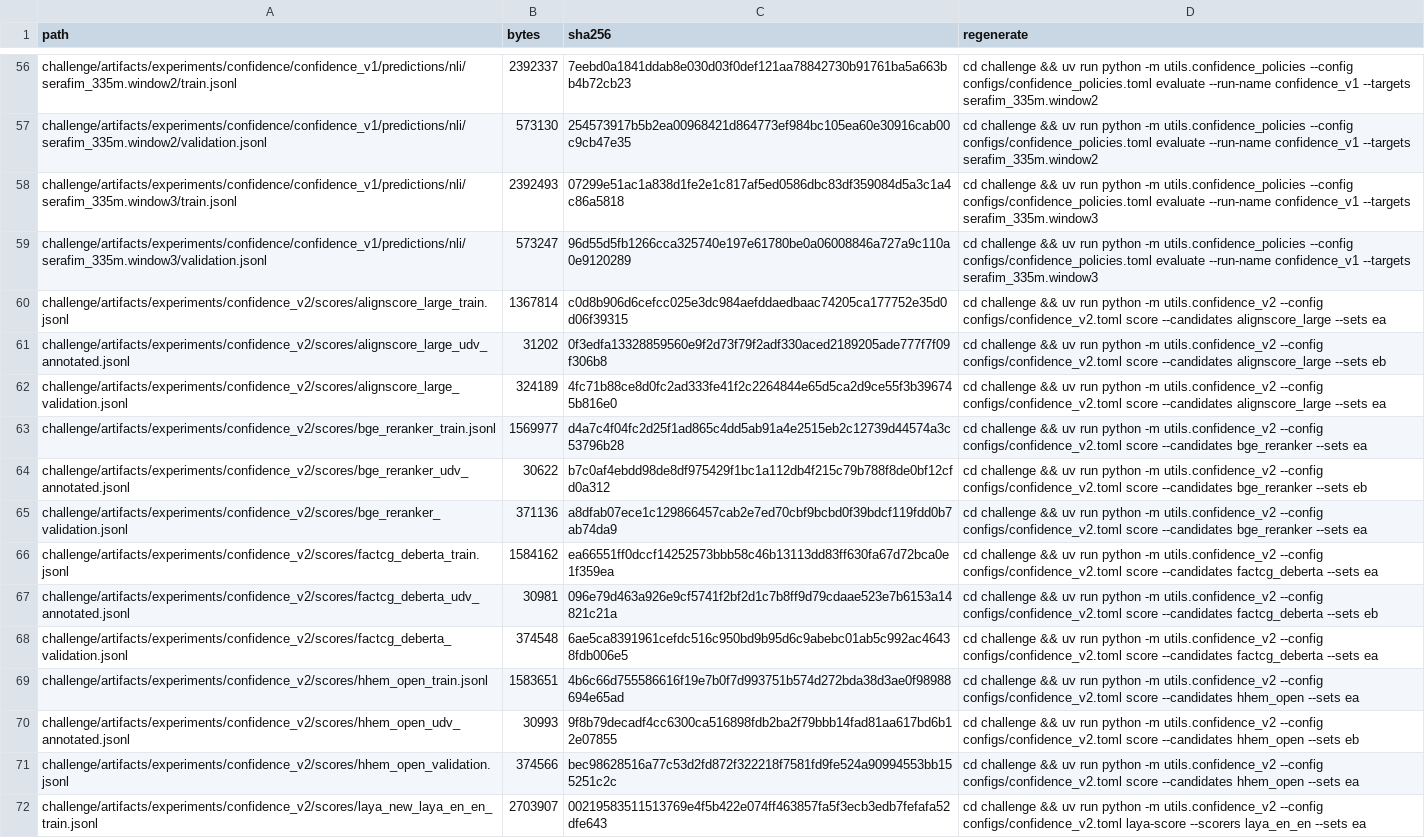
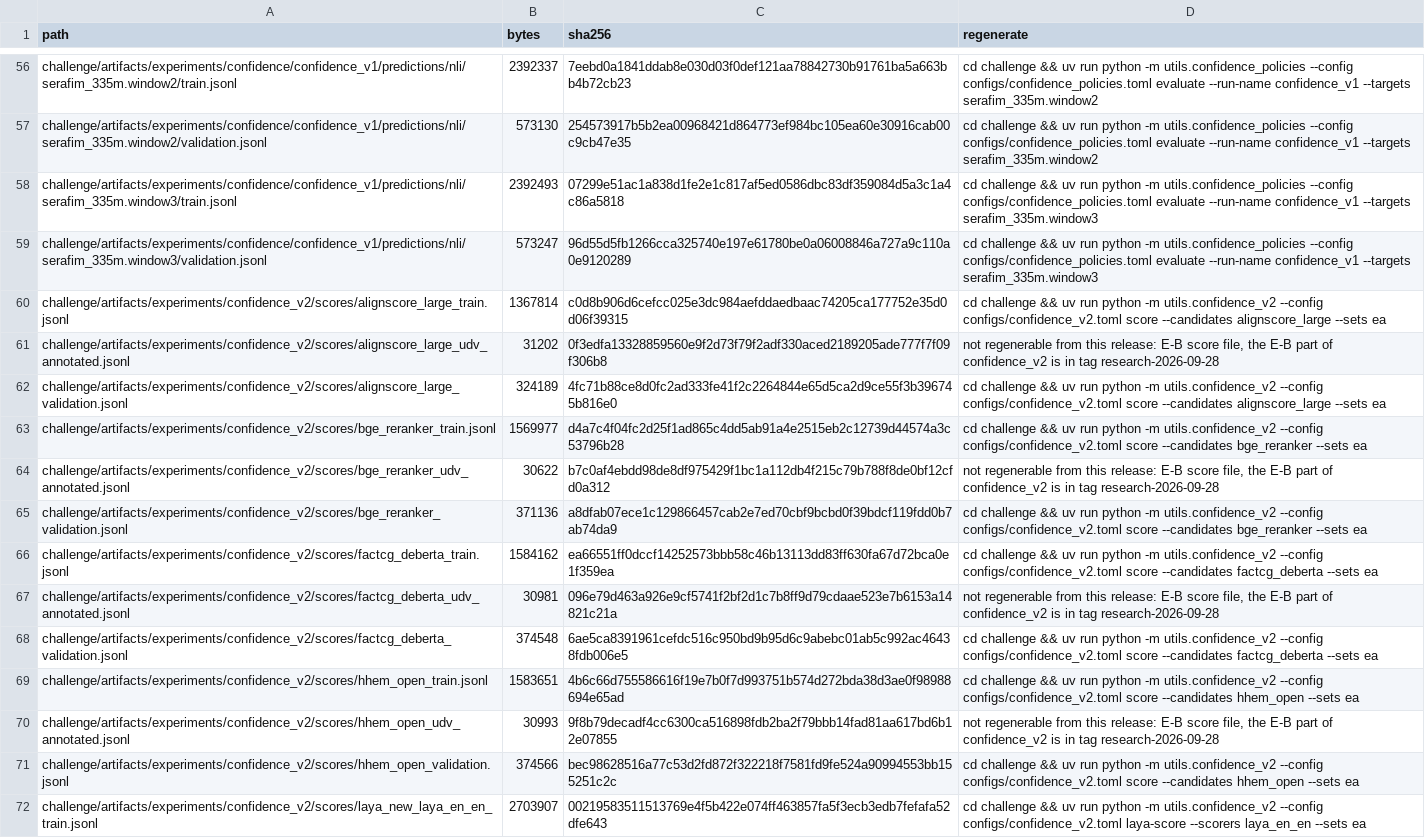
Before and after one commit to santana-ai/bookworm, a TSV file: challenge/artifacts/MANIFEST_heavy.tsv, drawn as a sheet; only a part is shown, gaps mark what is left out; the diff covers the shown part only.

Commit message:
Remove the E-B part of confidence_v2 and the udv_v1 annotation agreement, whose reference labels were not human
E-B and the annotation_agreement section were measured against labels from
language-model annotation passes produced by a script that is not in this
release, so they cannot be reproduced here. The evaluate-eb and
annotation-agreement commands, their helpers and tests, the E-B config keys,
eb_report.json and the per-scorer E-B scoring reports are removed; the
section is stripped from udv_v1_verifier_report.json. The E-B score files in
MANIFEST_heavy.tsv point to tag research-2026-09-28.

```diff
--- a/challenge/artifacts/MANIFEST_heavy.tsv
+++ b/challenge/artifacts/MANIFEST_heavy.tsv
@@ -60,12 +60,12 @@ challenge/artifacts/experiments/confidence/confidence_v1/predictions/nli/serafim
 challenge/artifacts/experiments/confidence_v2/scores/alignscore_large_train.jsonl	1367814	c0d8b906d6cefcc025e3dc984aefddaedbaac74205ca177752e35d0d06f39315	cd challenge && uv run python -m utils.confidence_v2 --config configs/confidence_v2.toml score --candidates alignscore_large --sets ea
-challenge/artifacts/experiments/confidence_v2/scores/alignscore_large_udv_annotated.jsonl	31202	0f3edfa13328859560e9f2d73f79f2adf330aced2189205ade777f7f09f306b8	cd challenge && uv run python -m utils.confidence_v2 --config configs/confidence_v2.toml score --candidates alignscore_large --sets eb
+challenge/artifacts/experiments/confidence_v2/scores/alignscore_large_udv_annotated.jsonl	31202	0f3edfa13328859560e9f2d73f79f2adf330aced2189205ade777f7f09f306b8	not regenerable from this release: E-B score file, the E-B part of confidence_v2 is in tag research-2026-09-28
 challenge/artifacts/experiments/confidence_v2/scores/alignscore_large_validation.jsonl	324189	4fc71b88ce8d0fc2ad333fe41f2c2264844e65d5ca2d9ce55f3b396745b816e0	cd challenge && uv run python -m utils.confidence_v2 --config configs/confidence_v2.toml score --candidates alignscore_large --sets ea
 challenge/artifacts/experiments/confidence_v2/scores/bge_reranker_train.jsonl	1569977	d4a7c4f04fc2d25f1ad865c4dd5ab91a4e2515eb2c12739d44574a3c53796b28	cd challenge && uv run python -m utils.confidence_v2 --config configs/confidence_v2.toml score --candidates bge_reranker --sets ea
-challenge/artifacts/experiments/confidence_v2/scores/bge_reranker_udv_annotated.jsonl	30622	b7c0af4ebdd98de8df975429f1bc1a112db4f215c79b788f8de0bf12cfd0a312	cd challenge && uv run python -m utils.confidence_v2 --config configs/confidence_v2.toml score --candidates bge_reranker --sets eb
+challenge/artifacts/experiments/confidence_v2/scores/bge_reranker_udv_annotated.jsonl	30622	b7c0af4ebdd98de8df975429f1bc1a112db4f215c79b788f8de0bf12cfd0a312	not regenerable from this release: E-B score file, the E-B part of confidence_v2 is in tag research-2026-09-28
 challenge/artifacts/experiments/confidence_v2/scores/bge_reranker_validation.jsonl	371136	a8dfab07ece1c129866457cab2e7ed70cbf9bcbd0f39bdcf119fdd0b7ab74da9	cd challenge && uv run python -m utils.confidence_v2 --config configs/confidence_v2.toml score --candidates bge_reranker --sets ea
 challenge/artifacts/experiments/confidence_v2/scores/factcg_deberta_train.jsonl	1584162	ea66551ff0dccf14252573bbb58c46b13113dd83ff630fa67d72bca0e1f359ea	cd challenge && uv run python -m utils.confidence_v2 --config configs/confidence_v2.toml score --candidates factcg_deberta --sets ea
-challenge/artifacts/experiments/confidence_v2/scores/factcg_deberta_udv_annotated.jsonl	30981	096e79d463a926e9cf5741f2bf2d1c7b8ff9d79cdaae523e7b6153a14821c21a	cd challenge && uv run python -m utils.confidence_v2 --config configs/confidence_v2.toml score --candidates factcg_deberta --sets eb
+challenge/artifacts/experiments/confidence_v2/scores/factcg_deberta_udv_annotated.jsonl	30981	096e79d463a926e9cf5741f2bf2d1c7b8ff9d79cdaae523e7b6153a14821c21a	not regenerable from this release: E-B score file, the E-B part of confidence_v2 is in tag research-2026-09-28
 challenge/artifacts/experiments/confidence_v2/scores/factcg_deberta_validation.jsonl	374548	6ae5ca8391961cefdc516c950bd9b95d6c9abebc01ab5c992ac46438fdb006e5	cd challenge && uv run python -m utils.confidence_v2 --config configs/confidence_v2.toml score --candidates factcg_deberta --sets ea
 challenge/artifacts/experiments/confidence_v2/scores/hhem_open_train.jsonl	1583651	4b6c66d755586616f19e7b0f7d993751b574d272bda38d3ae0f98988694e65ad	cd challenge && uv run python -m utils.confidence_v2 --config configs/confidence_v2.toml score --candidates hhem_open --sets ea
-challenge/artifacts/experiments/confidence_v2/scores/hhem_open_udv_annotated.jsonl	30993	9f8b79decadf4cc6300ca516898fdb2ba2f79bbb14fad81aa617bd6b12e07855	cd challenge && uv run python -m utils.confidence_v2 --config configs/confidence_v2.toml score --candidates hhem_open --sets eb
+challenge/artifacts/experiments/confidence_v2/scores/hhem_open_udv_annotated.jsonl	30993	9f8b79decadf4cc6300ca516898fdb2ba2f79bbb14fad81aa617bd6b12e07855	not regenerable from this release: E-B score file, the E-B part of confidence_v2 is in tag research-2026-09-28
 challenge/artifacts/experiments/confidence_v2/scores/hhem_open_validation.jsonl	374566	bec98628516a77c53d2fd872f322218f7581fd9fe524a90994553bb155251c2c	cd challenge && uv run python -m utils.confidence_v2 --config configs/confidence_v2.toml score --candidates hhem_open --sets ea
```
Also changed, not shown: 4 edited cells elsewhere in this file, 15 other files.
